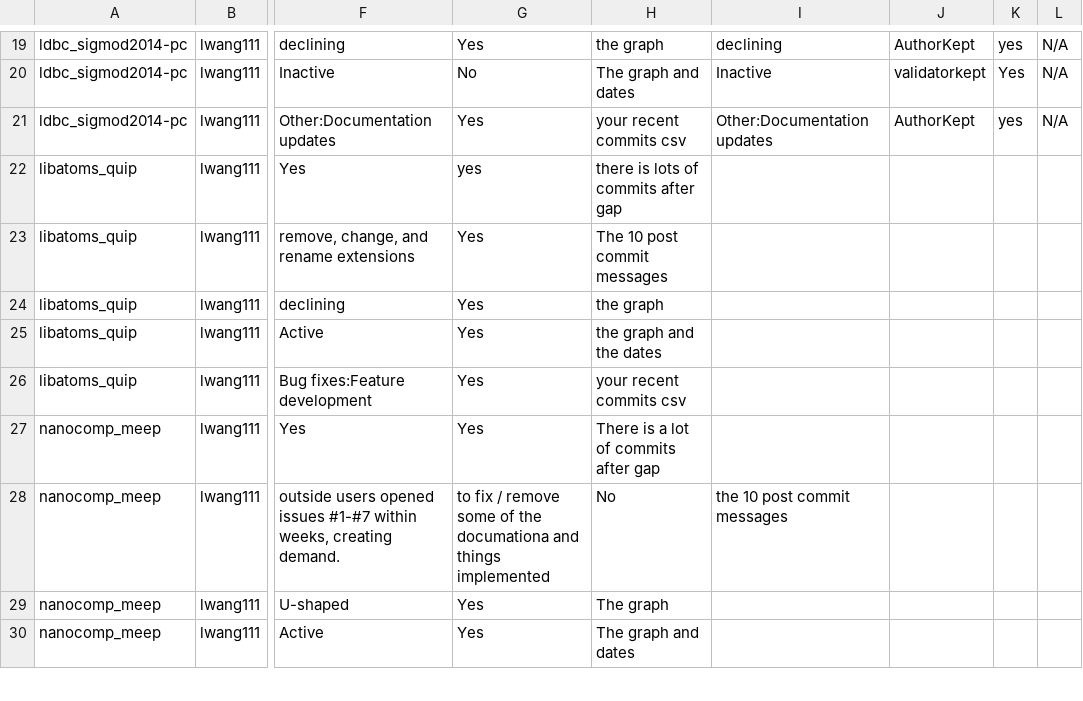
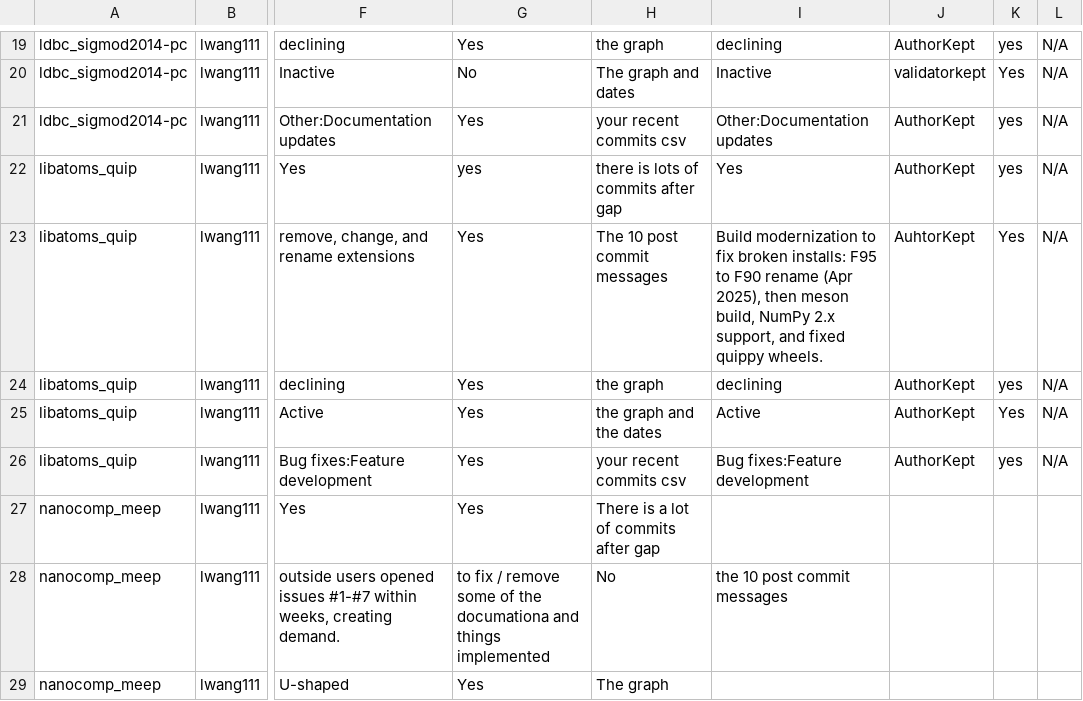
Before and after one commit to Tempstarwolf/MiniProject3, a CSV file: ccoughl3_validation_log.csv, drawn as a sheet; only a part is shown, gaps mark what is left out; the shorter side is filled out with more unchanged rows; the diff names each change by its address in the sheet, - before the commit and + after, or states it on an @@ line.

Commit message:
Update ccoughl3_validation_log.csv

```diff
--- a/ccoughl3_validation_log.csv
+++ b/ccoughl3_validation_log.csv
-I22: (empty)
+I22: Yes
-J22: (empty)
+J22: AuthorKept
-K22: (empty)
+K22: yes
-L22:L26: (empty)
+L22:L26: N/A
-I23: (empty)
+I23: Build modernization to fix broken installs: F95 to F90 rename (Apr 2025), then meson build, NumPy 2.x support, and fixed quippy wheels.
-J23: (empty)
+J23: AuhtorKept
-K23: (empty)
+K23: Yes
-I24: (empty)
+I24: declining
-J24:J26: (empty)
+J24:J26: AuthorKept
-K24: (empty)
+K24: yes
-I25: (empty)
+I25: Active
-K25: (empty)
+K25: Yes
-I26: (empty)
+I26: Bug fixes:Feature development
-K26: (empty)
+K26: yes
```
